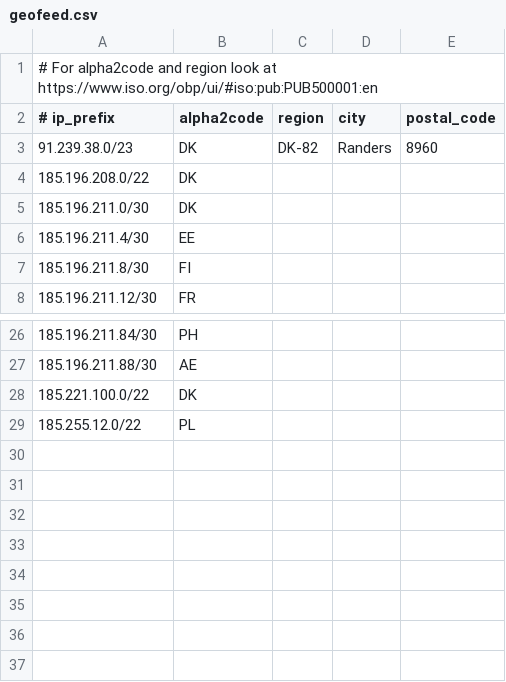
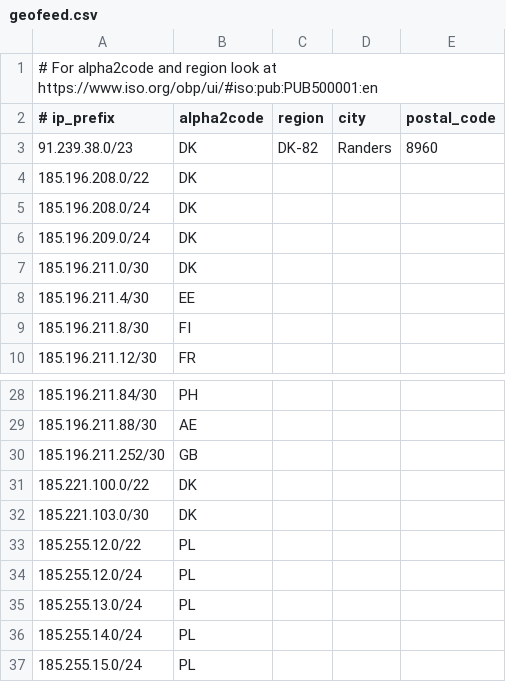
Before and after one commit to DanishCrown/geofeed, a CSV file: geofeed.csv, drawn as a sheet; only a part is shown, gaps mark what is left out.

Commit message:
The last inetnum objects

```diff
--- a/geofeed.csv
+++ b/geofeed.csv
@@ -4,2 +4,4 @@
 185.196.208.0/22,DK,,,
+185.196.208.0/24,DK,,,
+185.196.209.0/24,DK,,,
 185.196.211.0/30,DK,,,
@@ -27,3 +29,9 @@
 185.196.211.88/30,AE,,,
+185.196.211.252/30,GB,,,
 185.221.100.0/22,DK,,,
+185.221.103.0/30,DK,,,
 185.255.12.0/22,PL,,,
+185.255.12.0/24,PL,,,
+185.255.13.0/24,PL,,,
+185.255.14.0/24,PL,,,
+185.255.15.0/24,PL,,,
```
